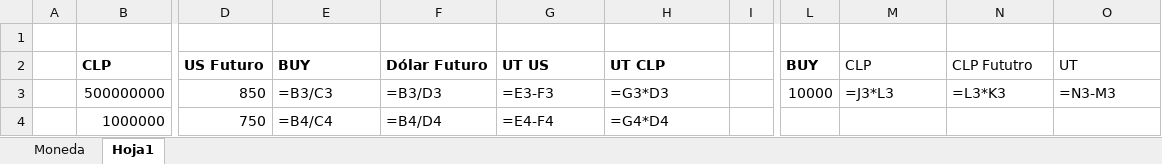
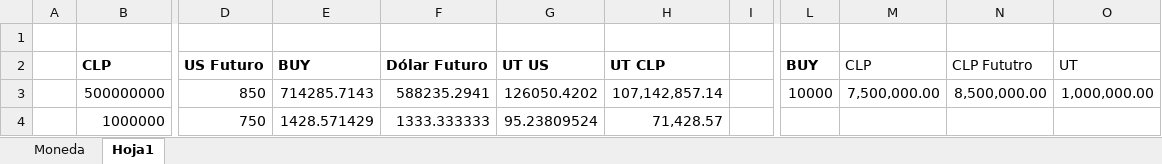
Before and after one commit to netxia/Automatizacion, an Excel workbook: mios/valorMoneda/MONEDA/valorMoneda.xlsx, sheet Hoja1, drawn as a sheet; only a part is shown, gaps mark what is left out; values as stored, in another font and other column widths than the file's, no borders; formulas without a stored value are shown as written; the diff names each change by its address in the sheet, - before the commit and + after, or states it on an @@ line.

```diff
--- a/mios/valorMoneda/MONEDA/valorMoneda.xlsx (sheet Hoja1)
+++ b/mios/valorMoneda/MONEDA/valorMoneda.xlsx (sheet Hoja1)
-E3: =B3/C3
+E3: 714285.7143
-F3: =B3/D3
+F3: 588235.2941
-G3: =E3-F3
+G3: 126050.4202
-H3: =G3*D3
+H3: 107,142,857.14
-M3: =J3*L3
+M3: 7,500,000.00
-N3: =L3*K3
+N3: 8,500,000.00
-O3: =N3-M3
+O3: 1,000,000.00
-E4: =B4/C4
+E4: 1428.571429
-F4: =B4/D4
+F4: 1333.333333
-G4: =E4-F4
+G4: 95.23809524
-H4: =G4*D4
+H4: 71,428.57
```
Also changed, not shown: sheet Moneda.
